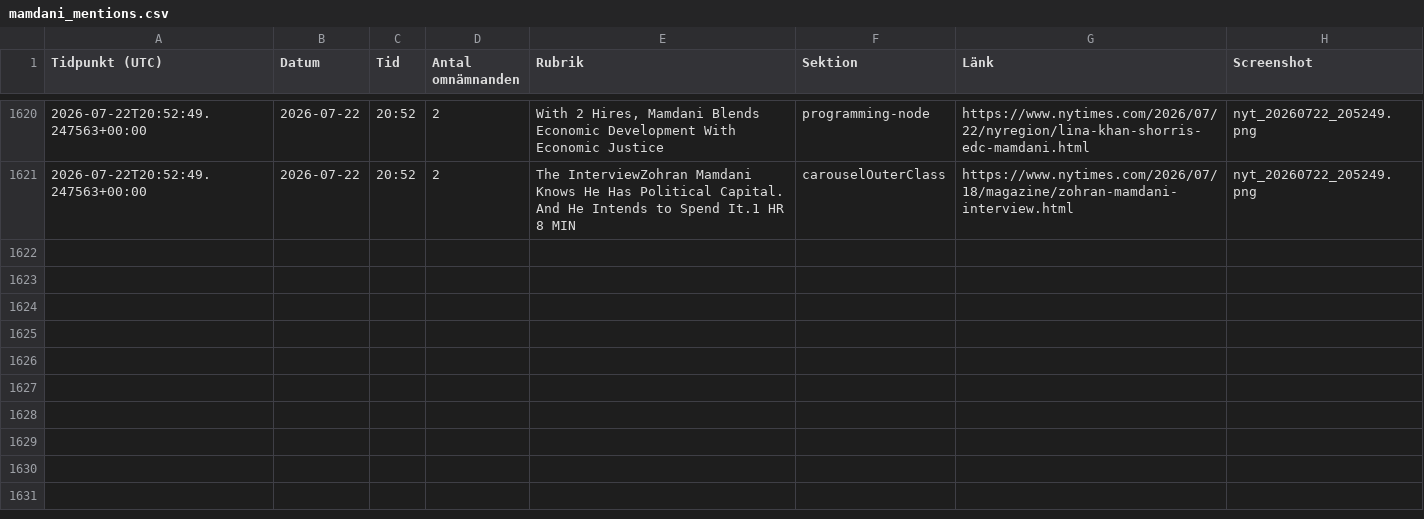
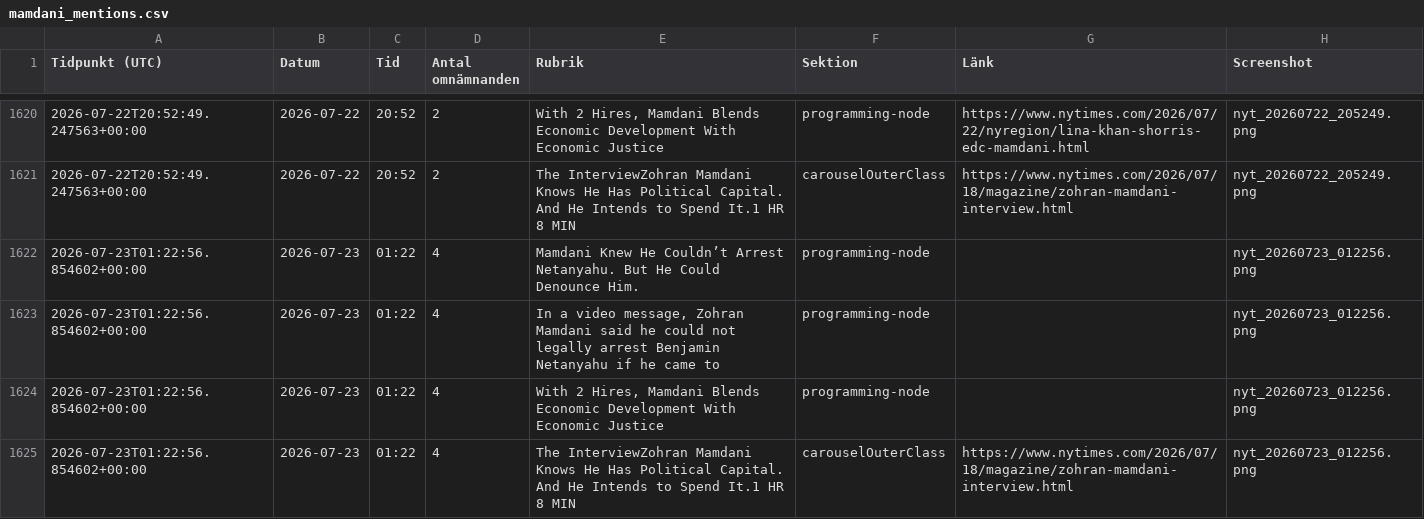
Before and after one commit to rikardlinde/nyt-mamdani-tracker, a CSV file: data/mamdani_mentions.csv, drawn as a sheet; only a part is shown, gaps mark what is left out.

```diff
--- a/data/mamdani_mentions.csv
+++ b/data/mamdani_mentions.csv
@@ -1621 +1621,5 @@ Tidpunkt (UTC),Datum,Tid,Antal omnämnanden,Rubrik,Sektion,Länk,Screenshot
 2026-07-22T20:52:49.247563+00:00,2026-07-22,20:52,2,The InterviewZohran Mamdani Knows He Has Political Capital. And He Intends to Spend It.1 HR 8 MIN,carouselOuterClass,https://www.nytimes.com/2026/07/18/magazine/zohran-mamdani-interview.html,nyt_20260722_205249.png
+2026-07-23T01:22:56.854602+00:00,2026-07-23,01:22,4,Mamdani Knew He Couldn’t Arrest Netanyahu. But He Could Denounce Him.,programming-node,,nyt_20260723_012256.png
+2026-07-23T01:22:56.854602+00:00,2026-07-23,01:22,4,"In a video message, Zohran Mamdani said he could not legally arrest Benjamin Netanyahu if he came to",programming-node,,nyt_20260723_012256.png
+2026-07-23T01:22:56.854602+00:00,2026-07-23,01:22,4,"With 2 Hires, Mamdani Blends Economic Development With Economic Justice",programming-node,,nyt_20260723_012256.png
+2026-07-23T01:22:56.854602+00:00,2026-07-23,01:22,4,The InterviewZohran Mamdani Knows He Has Political Capital. And He Intends to Spend It.1 HR 8 MIN,carouselOuterClass,https://www.nytimes.com/2026/07/18/magazine/zohran-mamdani-interview.html,nyt_20260723_012256.png
```
Also changed, not shown: 2 other files.
